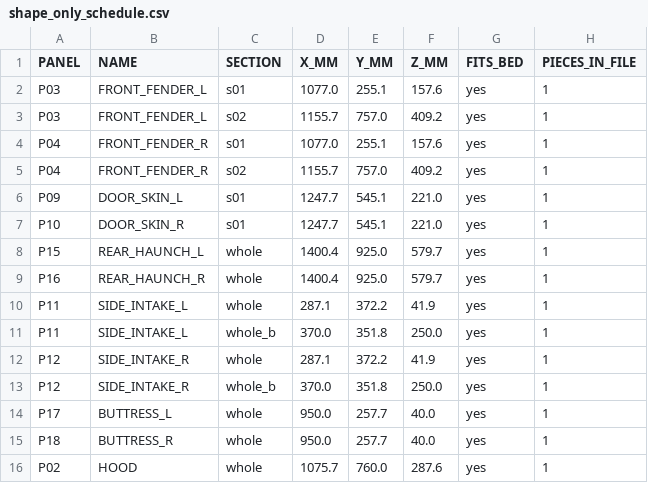
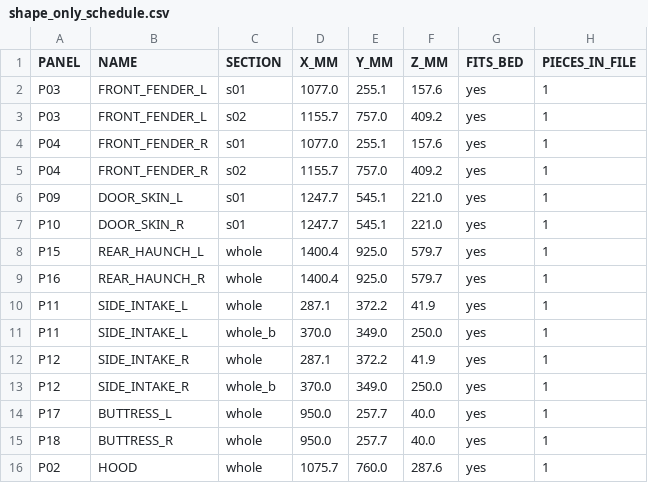
Before and after one commit to drdomayer/vehicle-3d-modeling, a CSV file: 04_ENGINEERING/reports/shape_only_schedule.csv, drawn as a sheet; only a part is shown; the diff names each change by its address in the sheet, - before the commit and + after, or states it on an @@ line.

```diff
--- a/04_ENGINEERING/reports/shape_only_schedule.csv
+++ b/04_ENGINEERING/reports/shape_only_schedule.csv
-E11 (Y_MM): 351.8
+E11 (Y_MM): 349.0
-E13 (Y_MM): 351.8
+E13 (Y_MM): 349.0
```
Also changed, not shown: 04_ENGINEERING/reports/overhang.csv, 31 other files.
